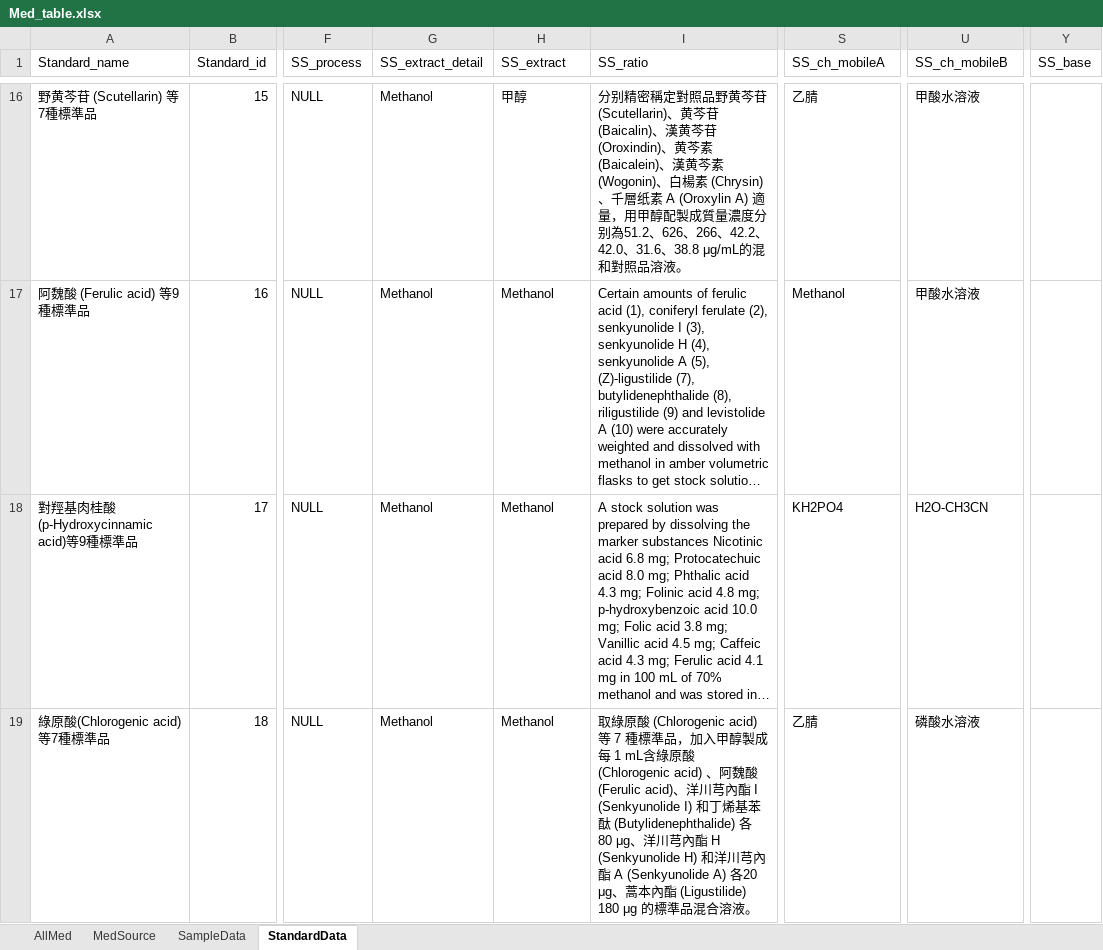
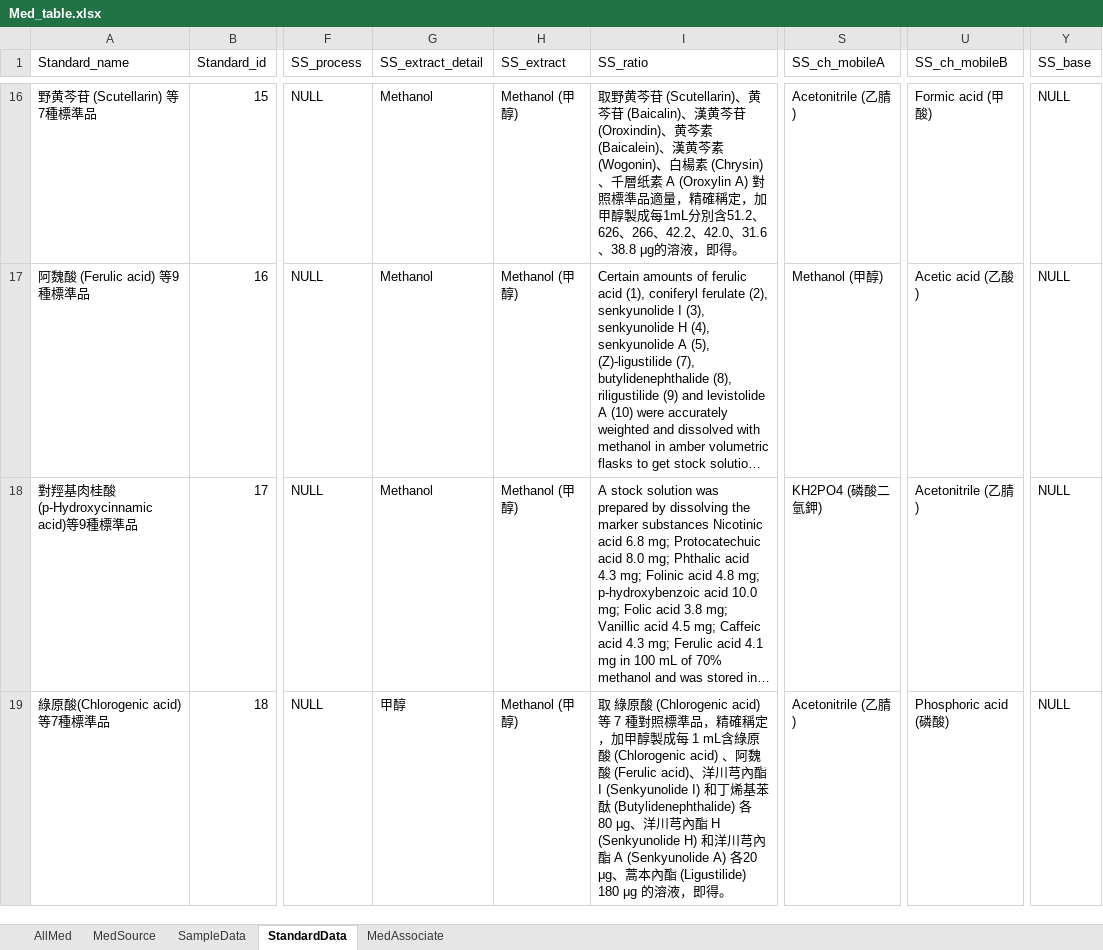
Before and after one commit to lilyowo/excel_to_mssql, an Excel workbook: Med_table.xlsx, sheet StandardData, drawn as a sheet; only a part is shown, gaps mark what is left out; long unchanged cells end in …; values as stored, in another font and other column widths than the file's, no cell formats; ↵ is a line break in a cell; the diff covers the shown part only; the diff names each change by its address in the sheet, - before the commit and + after, or states it on an @@ line.

```diff
--- a/Med_table.xlsx (sheet StandardData)
+++ b/Med_table.xlsx (sheet StandardData)
+sheet tab: MedAssociate
-H16 (SS_extract): 甲醇
+H16 (SS_extract): Methanol (甲醇)
-I16 (SS_ratio): 分别精密稱定對照品野黄芩苷 (Scutellarin)、黄芩苷 (Baicalin)、漢黄芩苷 (Oroxindin)、黄芩素 (Baicalein)、漢黄芩素 (Wogonin)、白楊素 (Chrysin)、千層纸素 A (Oroxylin A) 適量，用甲醇配製成質量濃度分别為51.2、626、266、42.2、42.0、31.6、38.8 μg/mL的混和對照品溶液。
+I16 (SS_ratio): 取野黄芩苷 (Scutellarin)、黄芩苷 (Baicalin)、漢黄芩苷 (Oroxindin)、黄芩素 (Baicalein)、漢黄芩素 (Wogonin)、白楊素 (Chrysin)、千層纸素 A (Oroxylin A) 對照標準品適量，精確稱定，加甲醇製成每1mL分別含51.2、626、266、42.2、42.0、31.6、38.8 μg的溶液，即得。
-S16 (SS_ch_mobileA): 乙腈
+S16 (SS_ch_mobileA): Acetonitrile (乙腈)
-U16 (SS_ch_mobileB): 甲酸水溶液
+U16 (SS_ch_mobileB): Formic acid (甲酸)
-Y16:Y19 (SS_base): (empty)
+Y16:Y19 (SS_base): NULL
-H17:H19 (SS_extract): Methanol
+H17:H19 (SS_extract): Methanol (甲醇)
-S17 (SS_ch_mobileA): Methanol
+S17 (SS_ch_mobileA): Methanol (甲醇)
-U17 (SS_ch_mobileB): 甲酸水溶液
+U17 (SS_ch_mobileB): Acetic acid (乙酸)
-S18 (SS_ch_mobileA): KH2PO4
+S18 (SS_ch_mobileA): KH2PO4 (磷酸二氫鉀)
-U18 (SS_ch_mobileB): H2O-CH3CN
+U18 (SS_ch_mobileB): Acetonitrile (乙腈)
-G19 (SS_extract_detail): Methanol
+G19 (SS_extract_detail): 甲醇
-I19 (SS_ratio): 取綠原酸 (Chlorogenic acid) 等 7 種標準品，加入甲醇製成每 1 mL含綠原酸 (Chlorogenic acid) 、阿魏酸 (Ferulic acid)、洋川芎內酯 I ↵ (Senkyunolide I) 和丁烯基苯酞 (Butylidenephthalide) 各 80 μg、洋川芎內酯 H (Senkyunolide H) 和洋川芎內酯 A (Senkyunolide A) 各20 μg、蒿本內酯 (Ligustilide) 180 μg 的標準品混合溶液。
+I19 (SS_ratio): 取 綠原酸 (Chlorogenic acid) 等 7 種對照標準品，精確稱定，加甲醇製成每 1 mL含綠原酸 (Chlorogenic acid) 、阿魏酸 (Ferulic acid)、洋川芎內酯 I (Senkyunolide I) 和丁烯基苯酞 (Butylidenephthalide) 各 80 μg、洋川芎內酯 H (Senkyunolide H) 和洋川芎內酯 A (Senkyunolide A) 各20 μg、蒿本內酯 (Ligustilide) 180 μg 的溶液，即得。
-S19 (SS_ch_mobileA): 乙腈
+S19 (SS_ch_mobileA): Acetonitrile (乙腈)
-U19 (SS_ch_mobileB): 磷酸水溶液
+U19 (SS_ch_mobileB): Phosphoric acid (磷酸)
```
Also changed, not shown: 1 added row and 75 edited cells elsewhere in this sheet, sheet SampleData, sheet AllMed, cell formats, 11 other files.
